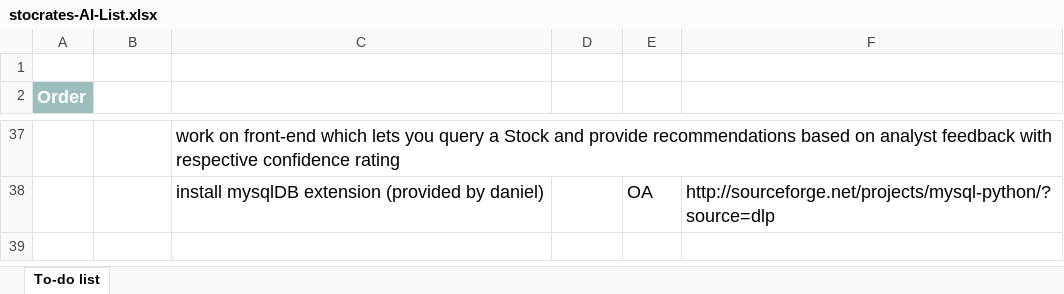
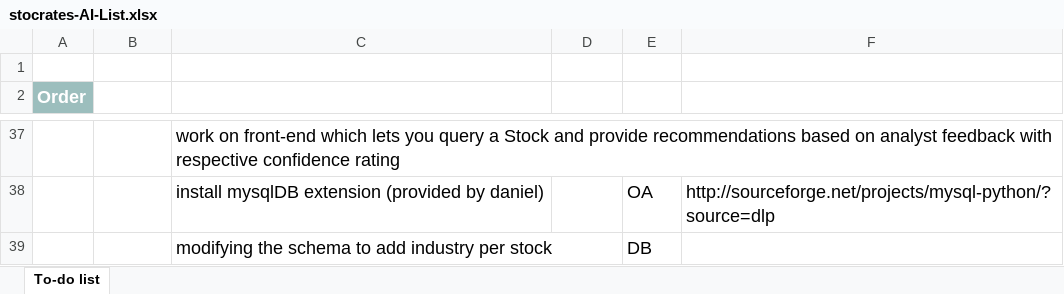
Before and after one commit to knail1/stocrates, an Excel workbook: etc/stocrates-AI-List.xlsx, sheet To-do list, drawn as a sheet; only a part is shown, gaps mark what is left out; values as stored, in another font and other column widths than the file's, no borders; conditional formats and table styles not drawn; the diff names each change by its address in the sheet, - before the commit and + after, or states it on an @@ line.

Commit message:
need to modify schema to add industry

```diff
--- a/etc/stocrates-AI-List.xlsx (sheet To-do list)
+++ b/etc/stocrates-AI-List.xlsx (sheet To-do list)
+row 39:  |  | modifying the schema to add industry per stock |  | DB
```
